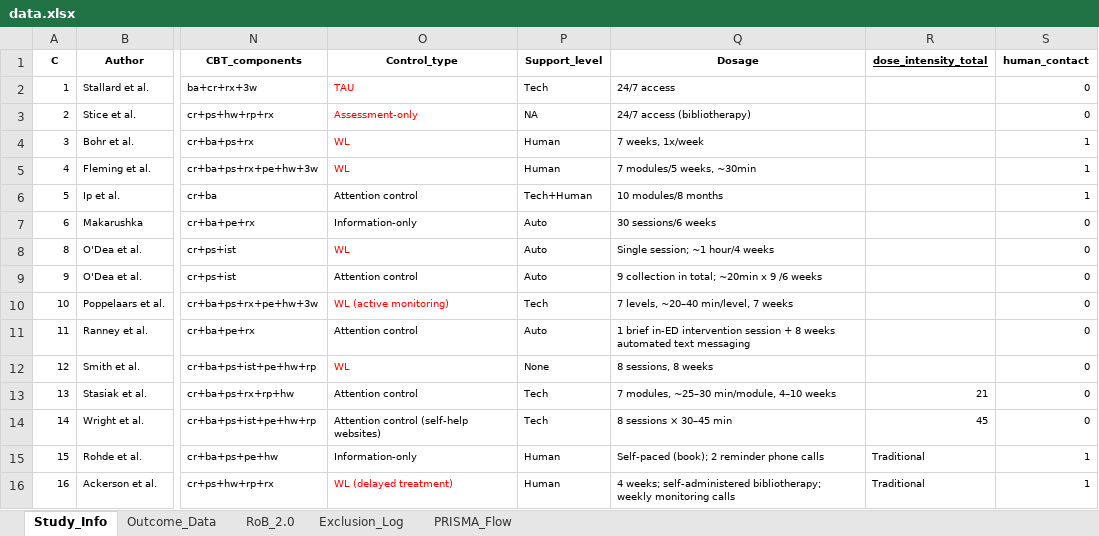
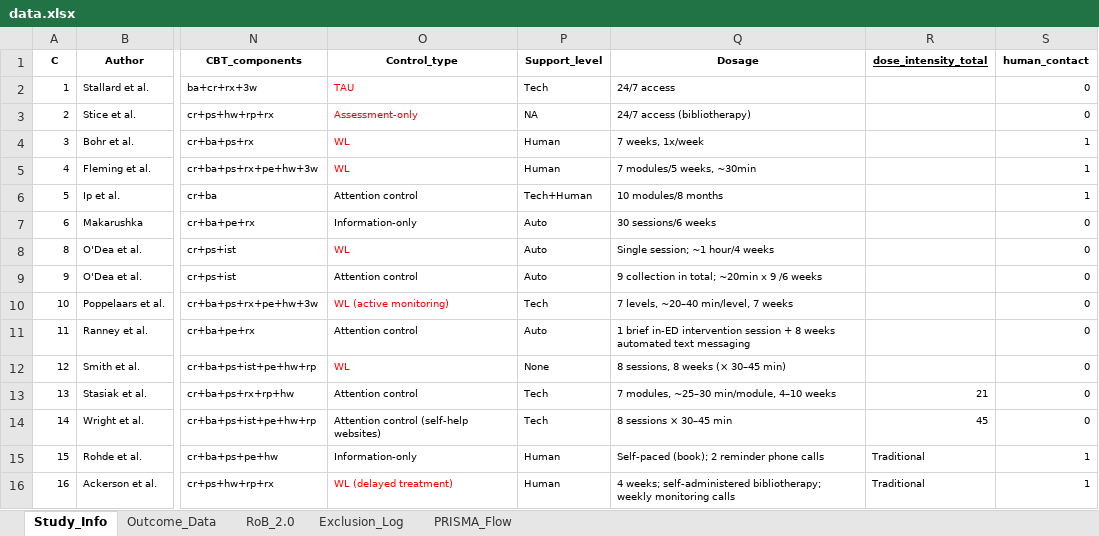
Before and after one commit to li33893/meta-analysis, an Excel workbook: data/data.xlsx, sheet Study_Info, drawn as a sheet; only a part is shown, gaps mark what is left out; values as stored, in another font and other column widths than the file's, no borders; the diff names each change by its address in the sheet, - before the commit and + after, or states it on an @@ line.

Commit message:
sensitivity table

```diff
--- a/data/data.xlsx (sheet Study_Info)
+++ b/data/data.xlsx (sheet Study_Info)
-Q12 (Dosage): 8 sessions, 8 weeks
+Q12 (Dosage): 8 sessions, 8 weeks (× 30–45 min)
```
Also changed, not shown: 6 other files.
